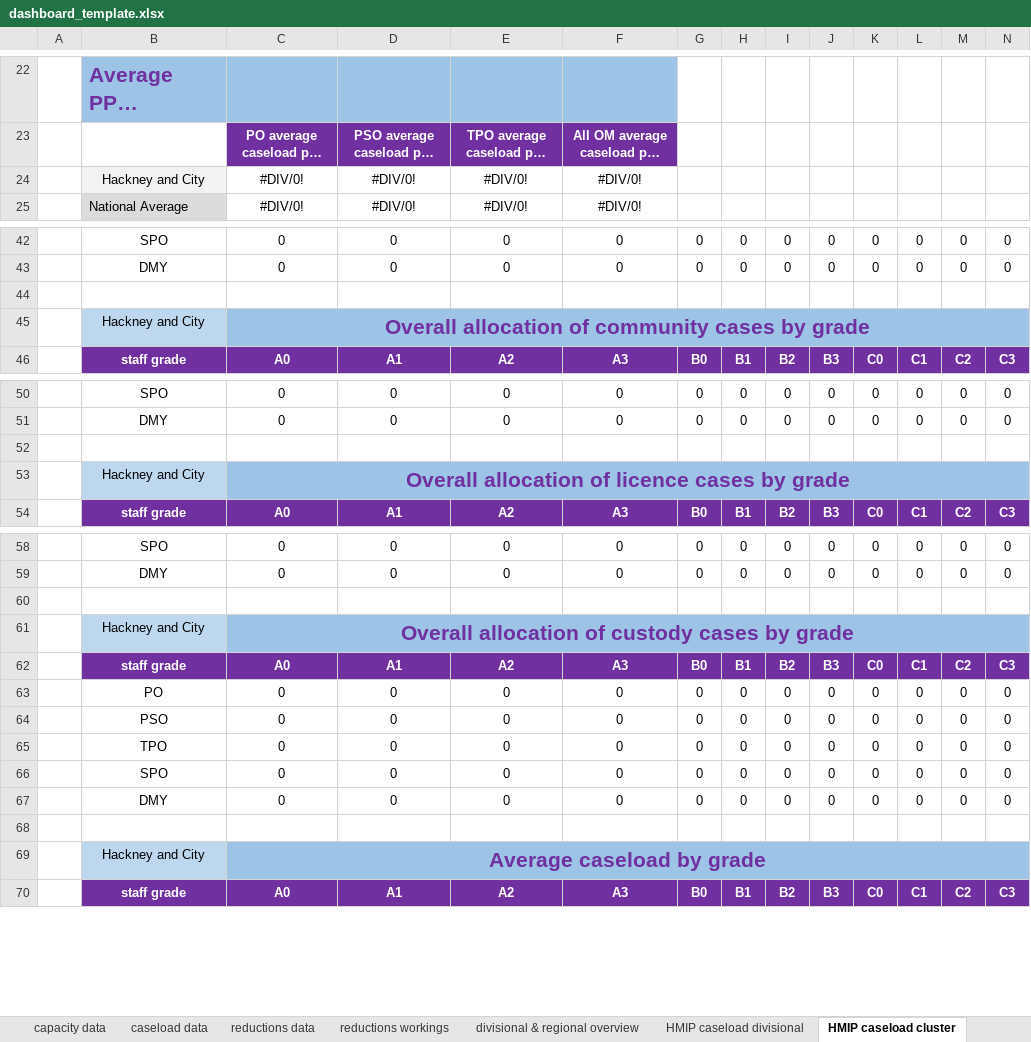
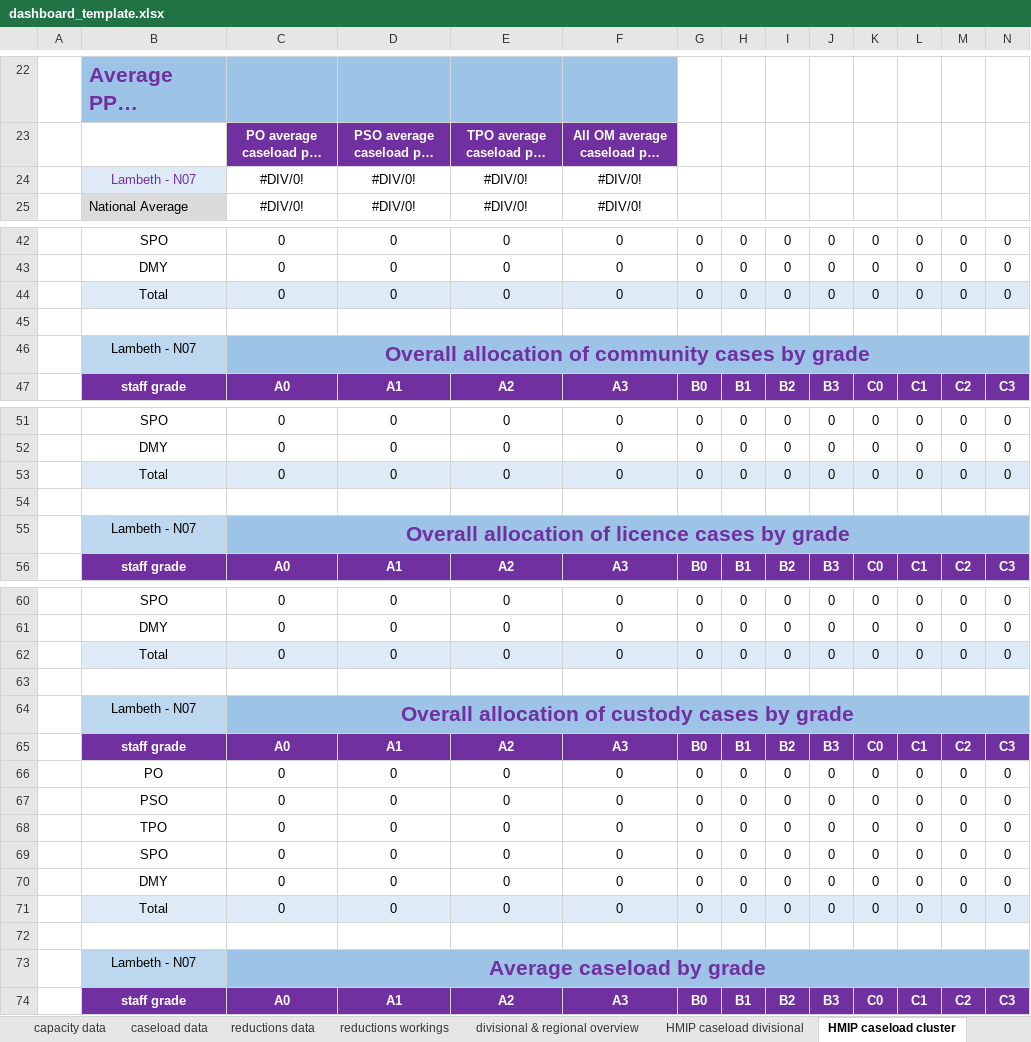
Before and after one commit to ministryofjustice/wmt-worker, an Excel workbook: app/templates/dashboard_template.xlsx, sheet HMIP caseload cluster, drawn as a sheet; only a part is shown, gaps mark what is left out; long unchanged cells end in …; values as stored, in another font and other column widths than the file's, no borders; charts and pictures and conditional formats not drawn; addresses are those after the commit; rows hold the shown columns only; the diff covers the shown part only; the diff names each change by its address in the sheet, - before the commit and + after, or states it on an @@ line.

```diff
--- a/app/templates/dashboard_template.xlsx (sheet HMIP caseload cluster)
+++ b/app/templates/dashboard_template.xlsx (sheet HMIP caseload cluster)
-B24: Hackney and City
+B24: Lambeth - N07
-B24 text colour: black
+B24 text colour: #7030A0
+row 44:  | Total | 0 | 0 | 0 | 0 | 0 | 0 | 0 | 0 | 0 | 0 | 0 | 0
-B46: Hackney and City
+B46: Lambeth - N07
+row 53:  | Total | 0 | 0 | 0 | 0 | 0 | 0 | 0 | 0 | 0 | 0 | 0 | 0
-B55: Hackney and City
+B55: Lambeth - N07
+row 62:  | Total | 0 | 0 | 0 | 0 | 0 | 0 | 0 | 0 | 0 | 0 | 0 | 0
-B64: Hackney and City
+B64: Lambeth - N07
+row 71:  | Total | 0 | 0 | 0 | 0 | 0 | 0 | 0 | 0 | 0 | 0 | 0 | 0
-B73: Hackney and City
+B73: Lambeth - N07
```
Also changed, not shown: 11 edited cells, cell formats and merged cells elsewhere in this sheet, sheet HMIP caseload divisional, sheet divisional & regional overview, formulas that keep their value.
